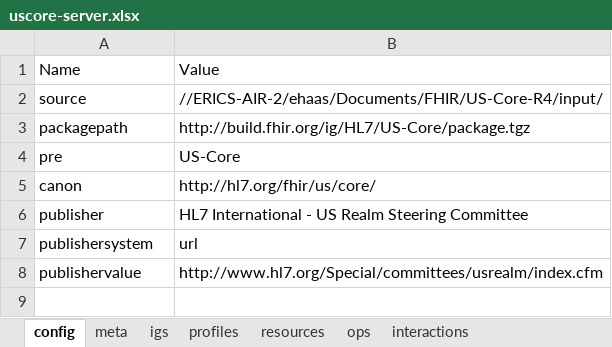
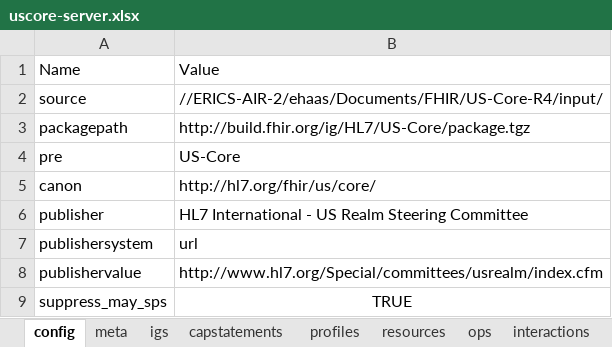
Before and after one commit to HL7/US-Core, an Excel workbook: input/resources_spreadsheets/uscore-server.xlsx, sheet config, drawn as a sheet; values as stored, in another font and other column widths than the file's, no borders; the diff names each change by its address in the sheet, - before the commit and + after, or states it on an @@ line.

```diff
--- a/input/resources_spreadsheets/uscore-server.xlsx (sheet config)
+++ b/input/resources_spreadsheets/uscore-server.xlsx (sheet config)
+sheet tab: capstatements
+row 9: suppress_may_sps | TRUE
```
Also changed, not shown: sheet resources, sheet igs, sheet meta, 1 other file.
